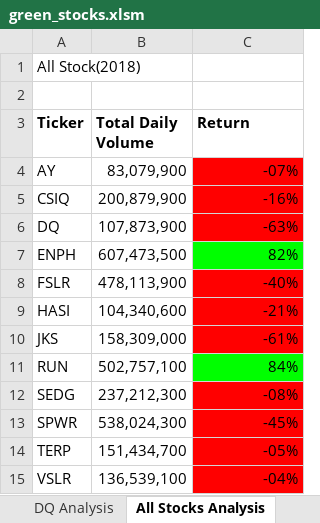
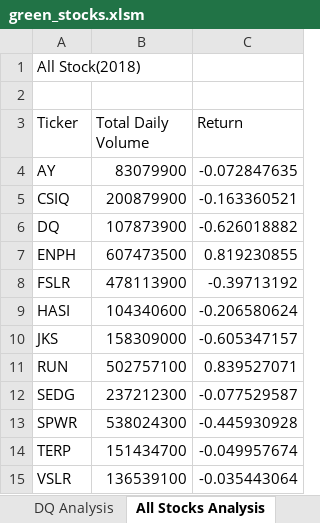
Before and after one commit to Sylvain-SF/Stock-analysis, an Excel workbook: green_stocks.xlsm, sheet All Stocks Analysis, drawn as a sheet; values as stored, in another font and other column widths than the file's, no borders; charts and pictures not drawn; the diff names each change by its address in the sheet, - before the commit and + after, or states it on an @@ line.

Commit message:
add

```diff
--- a/green_stocks.xlsm (sheet All Stocks Analysis)
+++ b/green_stocks.xlsm (sheet All Stocks Analysis)
-A3:C3 bold: on
+A3:C3 bold: off
-B4 (Total Daily Volume): 83,079,900
+B4 (Total Daily Volume): 83079900
-C4 (Return): -07%
+C4 (Return): -0.072847635
-C4:C6 fill: #FF0000
+C4:C6 fill: none
-B5 (Total Daily Volume): 200,879,900
+B5 (Total Daily Volume): 200879900
-C5 (Return): -16%
+C5 (Return): -0.163360521
-B6 (Total Daily Volume): 107,873,900
+B6 (Total Daily Volume): 107873900
-C6 (Return): -63%
+C6 (Return): -0.626018882
-B7 (Total Daily Volume): 607,473,500
+B7 (Total Daily Volume): 607473500
-C7 (Return): 82%
+C7 (Return): 0.819230855
-C7 fill: #00FF00
+C7 fill: none
-B8 (Total Daily Volume): 478,113,900
+B8 (Total Daily Volume): 478113900
-C8 (Return): -40%
+C8 (Return): -0.39713192
-C8:C10 fill: #FF0000
+C8:C10 fill: none
-B9 (Total Daily Volume): 104,340,600
+B9 (Total Daily Volume): 104340600
-C9 (Return): -21%
+C9 (Return): -0.206580624
-B10 (Total Daily Volume): 158,309,000
+B10 (Total Daily Volume): 158309000
-C10 (Return): -61%
+C10 (Return): -0.605347157
-B11 (Total Daily Volume): 502,757,100
+B11 (Total Daily Volume): 502757100
-C11 (Return): 84%
+C11 (Return): 0.839527071
-C11 fill: #00FF00
+C11 fill: none
-B12 (Total Daily Volume): 237,212,300
+B12 (Total Daily Volume): 237212300
-C12 (Return): -08%
+C12 (Return): -0.077529587
-C12:C15 fill: #FF0000
+C12:C15 fill: none
-B13 (Total Daily Volume): 538,024,300
+B13 (Total Daily Volume): 538024300
-C13 (Return): -45%
+C13 (Return): -0.445930928
-B14 (Total Daily Volume): 151,434,700
+B14 (Total Daily Volume): 151434700
-C14 (Return): -05%
+C14 (Return): -0.049957674
-B15 (Total Daily Volume): 136,539,100
+B15 (Total Daily Volume): 136539100
-C15 (Return): -04%
+C15 (Return): -0.035443064
```
Also changed, not shown: sheet DQ Analysis, other sheet tabs, charts or pictures.
